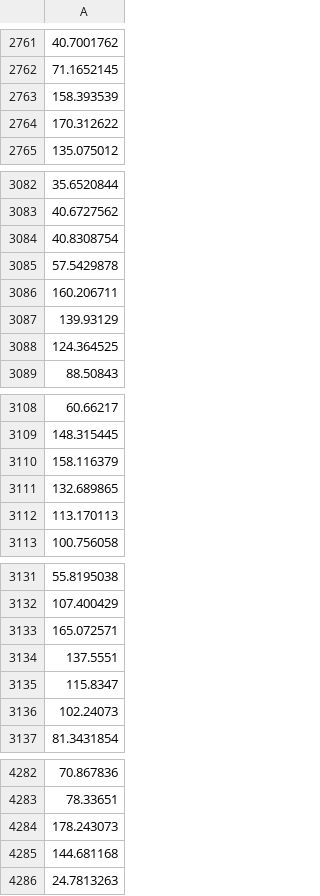
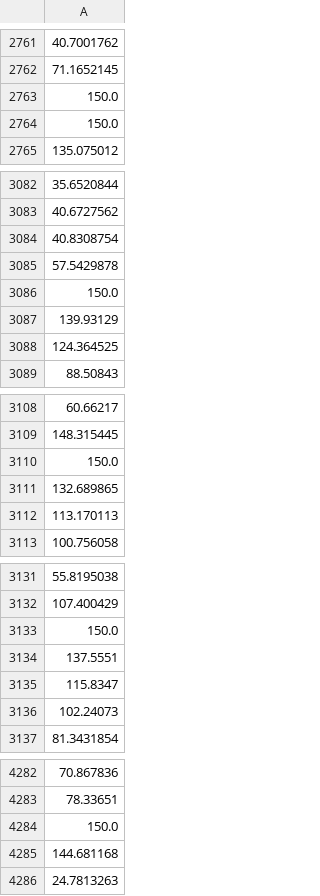
Before and after one commit to FedorSulaev/air-quality-predictor, a CSV file: data/processed/03/fold_2_y_test.csv, drawn as a sheet; only a part is shown, gaps mark what is left out; the diff covers the shown part only; the diff names each change by its address in the sheet, - before the commit and + after, or states it on an @@ line.

```diff
--- a/data/processed/03/fold_2_y_test.csv
+++ b/data/processed/03/fold_2_y_test.csv
-A2763: 158.393539
+A2763: 150.0
-A2764: 170.312622
+A2764: 150.0
-A3086: 160.206711
+A3086: 150.0
-A3110: 158.116379
+A3110: 150.0
-A3133: 165.072571
+A3133: 150.0
-A4284: 178.243073
+A4284: 150.0
```
Also changed, not shown: 1 edited cell elsewhere in this file, data/processed/03/fold_1_y_test.csv, data/processed/03/fold_1_y_train.csv, 7 other files.
